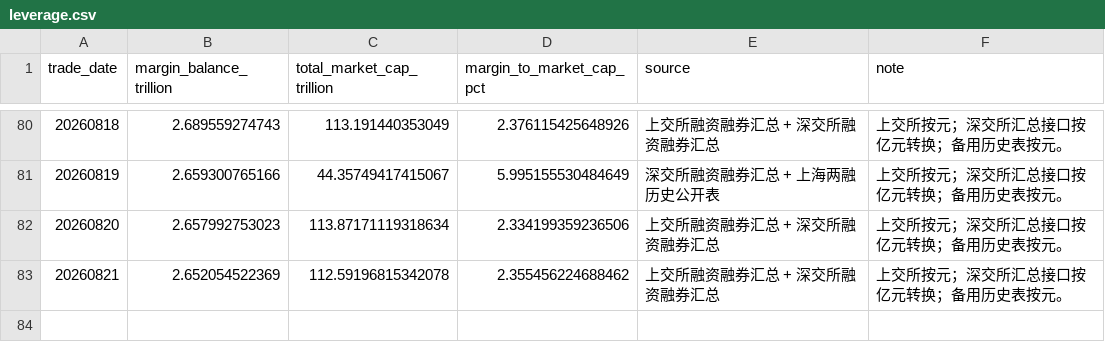
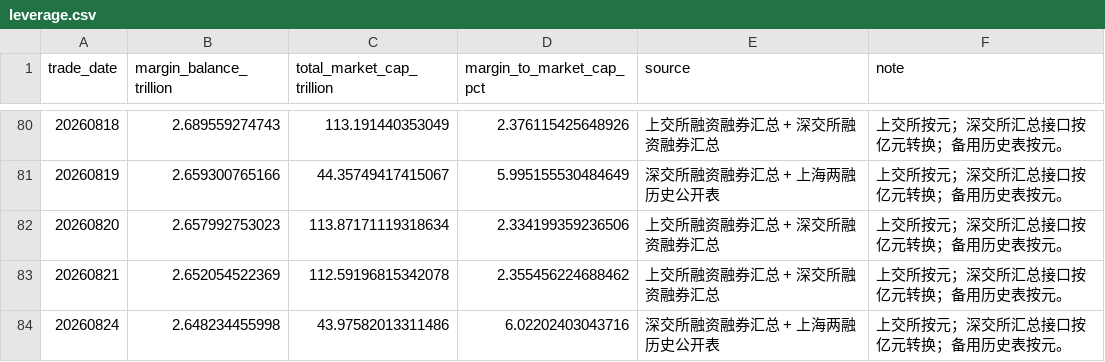
Before and after one commit to vanswei45678-droid/vanswei45678-droid.github.io, a CSV file: data/leverage.csv, drawn as a sheet; only a part is shown, gaps mark what is left out.

```diff
--- a/data/leverage.csv
+++ b/data/leverage.csv
@@ -83 +83,2 @@
 20260821,2.652054522369,112.59196815342078,2.355456224688462,上交所融资融券汇总 + 深交所融资融券汇总,上交所按元；深交所汇总接口按亿元转换；备用历史表按元。
+20260824,2.648234455998,43.97582013311486,6.02202403043716,深交所融资融券汇总 + 上海两融历史公开表,上交所按元；深交所汇总接口按亿元转换；备用历史表按元。
```
Also changed, not shown: data/breadth.csv, data/crowding.csv, 9 other files.
